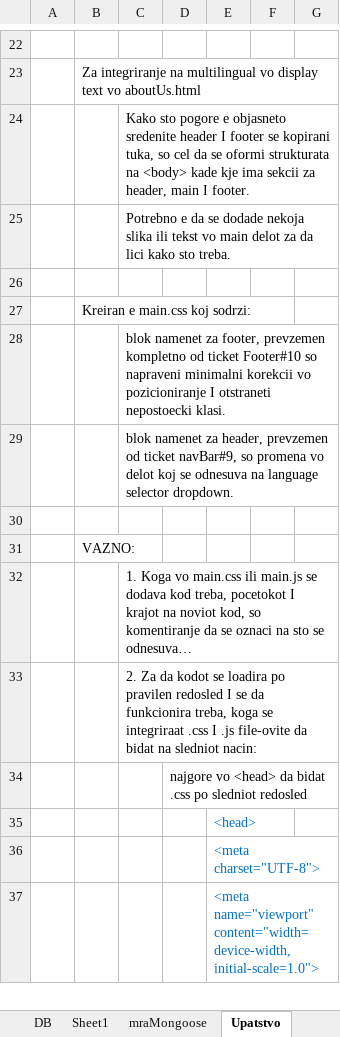
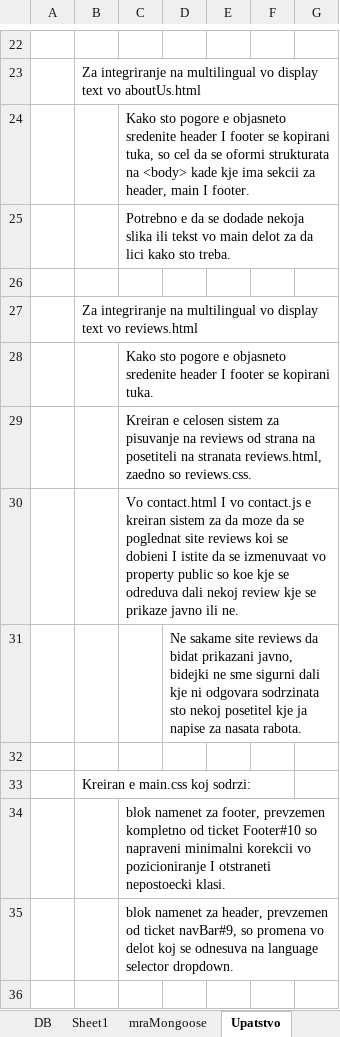
Before and after one commit to StevanRufceski/Qinshift-homeworks, an Excel workbook: Project-MRA/Project MRA.xlsx, sheet Upatstvo, drawn as a sheet; only a part is shown, gaps mark what is left out; the shorter side is filled out with more unchanged rows; values as stored, in another font and other column widths than the file's, no borders; the diff names each change by its address in the sheet, - before the commit and + after, or states it on an @@ line.

Commit message:
update za mra

```diff
--- a/Project-MRA/Project MRA.xlsx (sheet Upatstvo)
+++ b/Project-MRA/Project MRA.xlsx (sheet Upatstvo)
+row 27:  | Za integriranje na multilingual vo display text vo reviews.html
+row 28:  |  | Kako sto pogore e objasneto sredenite header I footer se kopirani tuka.
+row 29:  |  | Kreiran e celosen sistem za pisuvanje na reviews od strana na posetiteli na stranata reviews.html, zaedno so reviews.css.
+row 30:  |  | Vo contact.html I vo contact.js e kreiran sistem za da moze da se poglednat site reviews koi se dobieni I istite da se izmenuvaat vo property public so koe kje se odreduva dali nekoj review kje se prikaze javno ili ne.
+row 31:  |  |  | Ne sakame site reviews da bidat prikazani javno, bidejki ne sme sigurni dali kje ni odgovara sodrzinata sto nekoj posetitel kje ja napise za nasata rabota.
+row 32: (empty)
```
